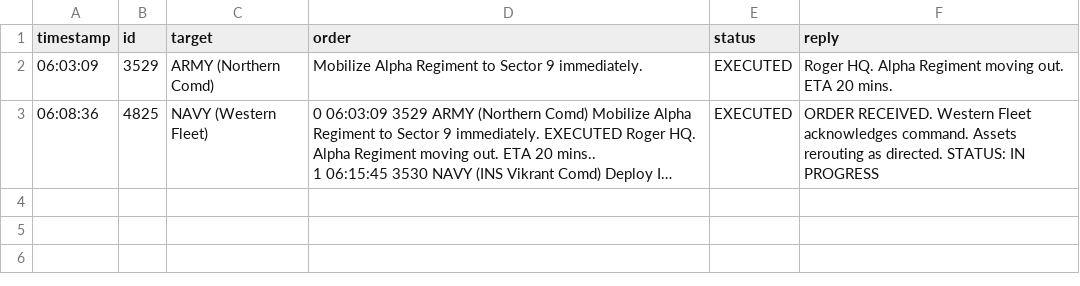
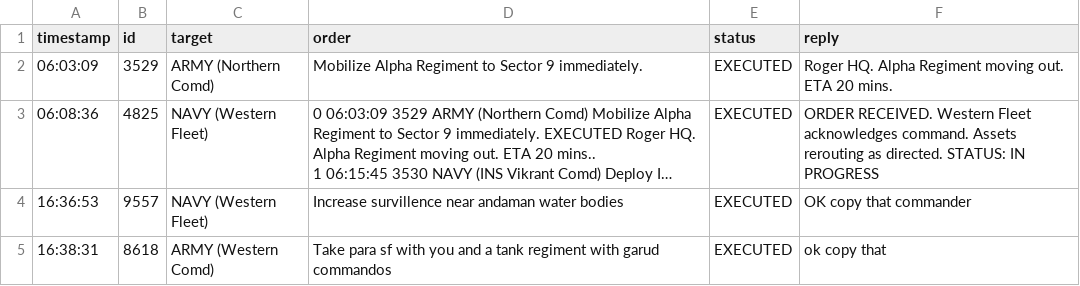
Before and after one commit to SATII2004/Chanakya-Defence-AI, a CSV file: command_orders.csv, drawn as a sheet; long unchanged cells end in …; the diff names each change by its address in the sheet, - before the commit and + after, or states it on an @@ line.

```diff
--- a/command_orders.csv
+++ b/command_orders.csv
+row 4: 16:36:53 | 9557 | NAVY (Western Fleet) | Increase survillence near andaman water bodies | EXECUTED | OK copy that commander
+row 5: 16:38:31 | 8618 | ARMY (Western Comd) | Take para sf with you and a tank regiment with garud commandos | EXECUTED | ok copy that
```
Also changed, not shown: 1 other file.
